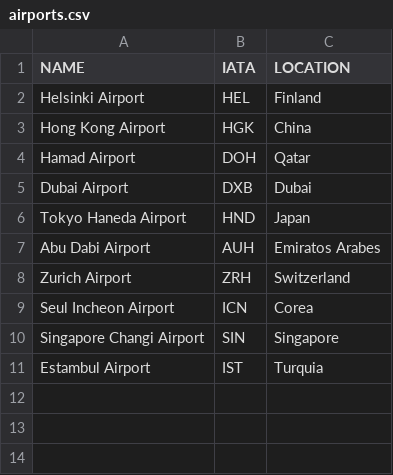
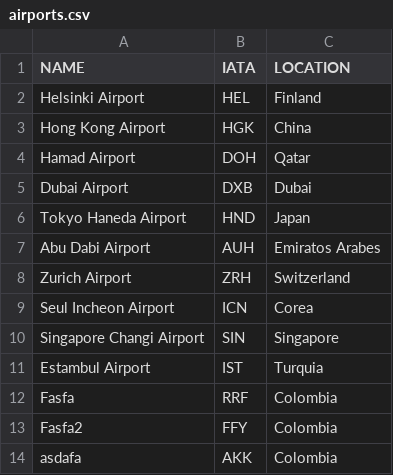
Before and after one commit to sbsmrth/graphs-routes, a CSV file: src/data/airports.csv, drawn as a sheet; the diff names each change by its address in the sheet, - before the commit and + after, or states it on an @@ line.

```diff
--- a/src/data/airports.csv
+++ b/src/data/airports.csv
+row 12: Fasfa | RRF | Colombia
+row 13: Fasfa2 | FFY | Colombia
+row 14: asdafa | AKK | Colombia
```
Also changed, not shown: 1 other file.
